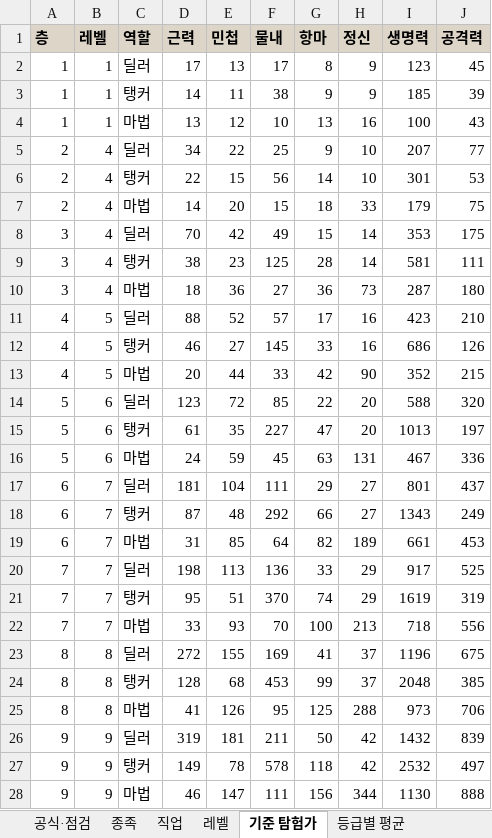
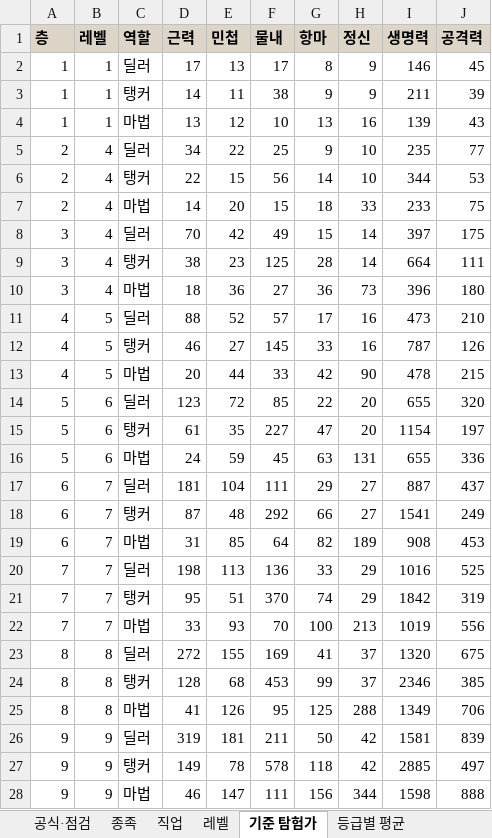
Before and after one commit to rin1015sh/Dungeon-And-Stone-Local, an Excel workbook: docs/balance/all_stats.xlsx, sheet 기준 탐험가, drawn as a sheet; only a part is shown; values as stored, in another font and other column widths than the file's, no borders; the diff covers the shown part only; the diff names each change by its address in the sheet, - before the commit and + after, or states it on an @@ line.

```diff
--- a/docs/balance/all_stats.xlsx (sheet 기준 탐험가)
+++ b/docs/balance/all_stats.xlsx (sheet 기준 탐험가)
-I2 (생명력): 123
+I2 (생명력): 146
-I3 (생명력): 185
+I3 (생명력): 211
-I4 (생명력): 100
+I4 (생명력): 139
-I5 (생명력): 207
+I5 (생명력): 235
-I6 (생명력): 301
+I6 (생명력): 344
-I7 (생명력): 179
+I7 (생명력): 233
-I8 (생명력): 353
+I8 (생명력): 397
-I9 (생명력): 581
+I9 (생명력): 664
-I10 (생명력): 287
+I10 (생명력): 396
-I11 (생명력): 423
+I11 (생명력): 473
-I12 (생명력): 686
+I12 (생명력): 787
-I13 (생명력): 352
+I13 (생명력): 478
-I14 (생명력): 588
+I14 (생명력): 655
-I15 (생명력): 1013
+I15 (생명력): 1154
-I16 (생명력): 467
+I16 (생명력): 655
-I17 (생명력): 801
+I17 (생명력): 887
-I18 (생명력): 1343
+I18 (생명력): 1541
-I19 (생명력): 661
+I19 (생명력): 908
-I20 (생명력): 917
+I20 (생명력): 1016
-I21 (생명력): 1619
+I21 (생명력): 1842
-I22 (생명력): 718
+I22 (생명력): 1019
-I23 (생명력): 1196
+I23 (생명력): 1320
-I24 (생명력): 2048
+I24 (생명력): 2346
-I25 (생명력): 973
+I25 (생명력): 1349
-I26 (생명력): 1432
+I26 (생명력): 1581
-I27 (생명력): 2532
+I27 (생명력): 2885
-I28 (생명력): 1130
+I28 (생명력): 1598
```
Also changed, not shown: 3 edited cells elsewhere in this sheet, sheet 몬스터, sheet 등급별 평균, sheet 보스, sheet 공식·점검, sheet 등급별 잡몹, 18 other files.
